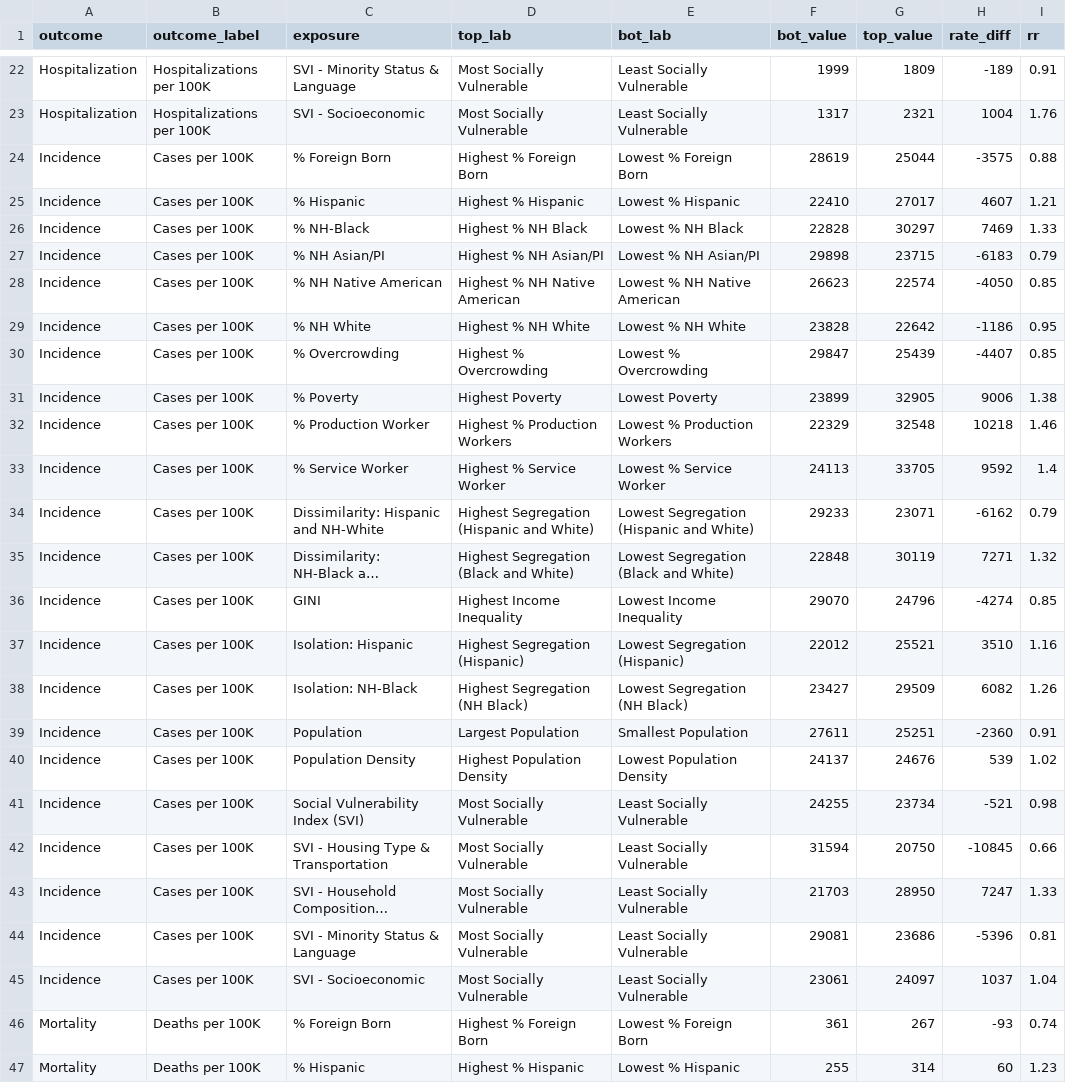
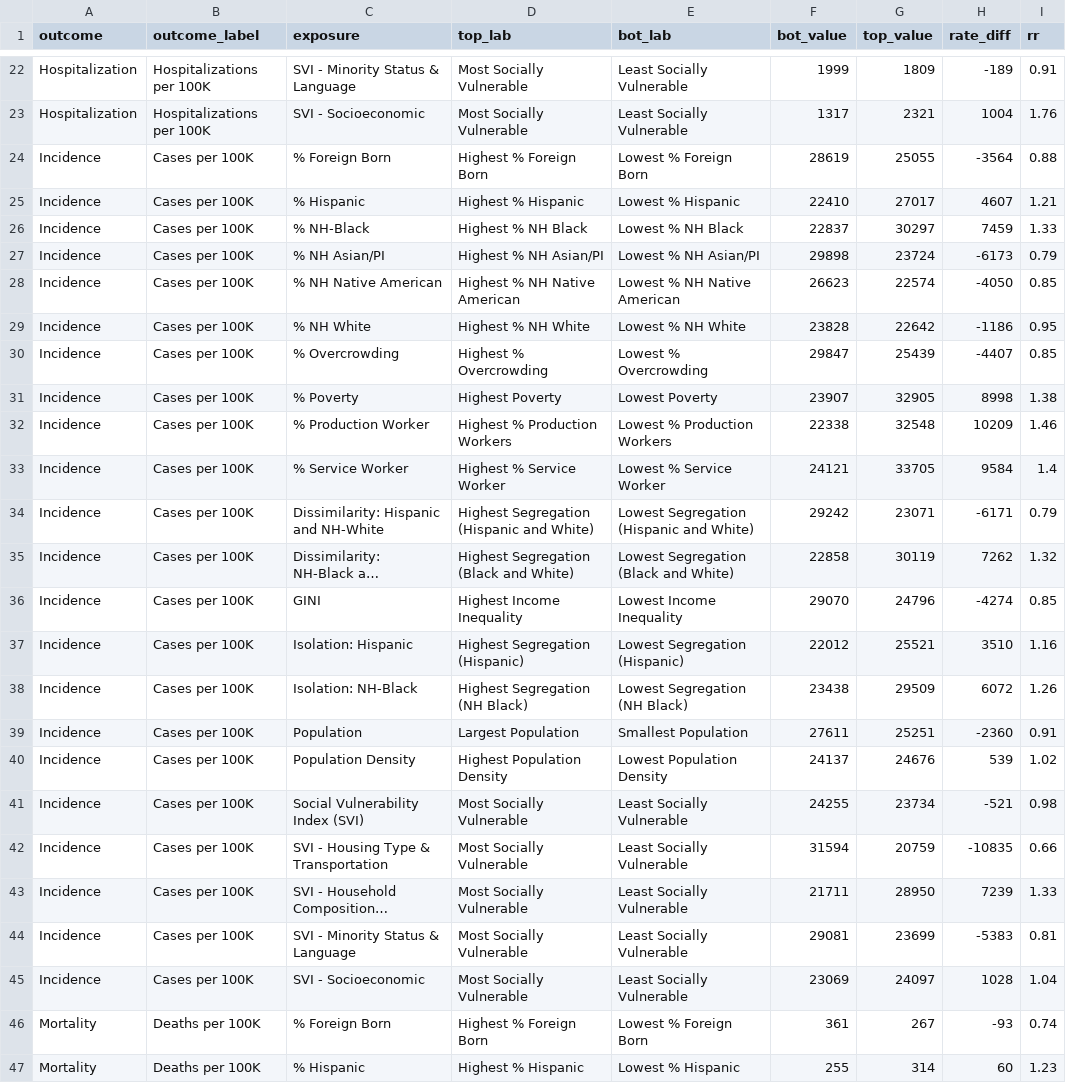
Before and after one commit to Drexel-UHC/covid_inequities_project, a CSV file: Outcomes/inequities/inequities_city_level.csv, drawn as a sheet; only a part is shown, gaps mark what is left out; long unchanged cells end in …; the diff names each change by its address in the sheet, - before the commit and + after, or states it on an @@ line.

```diff
--- a/Outcomes/inequities/inequities_city_level.csv
+++ b/Outcomes/inequities/inequities_city_level.csv
-G24 (top_value): 25044
+G24 (top_value): 25055
-H24 (rate_diff): -3575
+H24 (rate_diff): -3564
-F26 (bot_value): 22828
+F26 (bot_value): 22837
-H26 (rate_diff): 7469
+H26 (rate_diff): 7459
-G27 (top_value): 23715
+G27 (top_value): 23724
-H27 (rate_diff): -6183
+H27 (rate_diff): -6173
-F31 (bot_value): 23899
+F31 (bot_value): 23907
-H31 (rate_diff): 9006
+H31 (rate_diff): 8998
-F32 (bot_value): 22329
+F32 (bot_value): 22338
-H32 (rate_diff): 10218
+H32 (rate_diff): 10209
-F33 (bot_value): 24113
+F33 (bot_value): 24121
-H33 (rate_diff): 9592
+H33 (rate_diff): 9584
-F34 (bot_value): 29233
+F34 (bot_value): 29242
-H34 (rate_diff): -6162
+H34 (rate_diff): -6171
-F35 (bot_value): 22848
+F35 (bot_value): 22858
-H35 (rate_diff): 7271
+H35 (rate_diff): 7262
-F38 (bot_value): 23427
+F38 (bot_value): 23438
-H38 (rate_diff): 6082
+H38 (rate_diff): 6072
-G42 (top_value): 20750
+G42 (top_value): 20759
-H42 (rate_diff): -10845
+H42 (rate_diff): -10835
-F43 (bot_value): 21703
+F43 (bot_value): 21711
-H43 (rate_diff): 7247
+H43 (rate_diff): 7239
-G44 (top_value): 23686
+G44 (top_value): 23699
-H44 (rate_diff): -5396
+H44 (rate_diff): -5383
-F45 (bot_value): 23061
+F45 (bot_value): 23069
-H45 (rate_diff): 1037
+H45 (rate_diff): 1028
```
Also changed, not shown: Outcomes/inequities/inequities_city_level_data.csv, Outcomes/inequities/inequities_zcta_level.csv, 8 other files.
